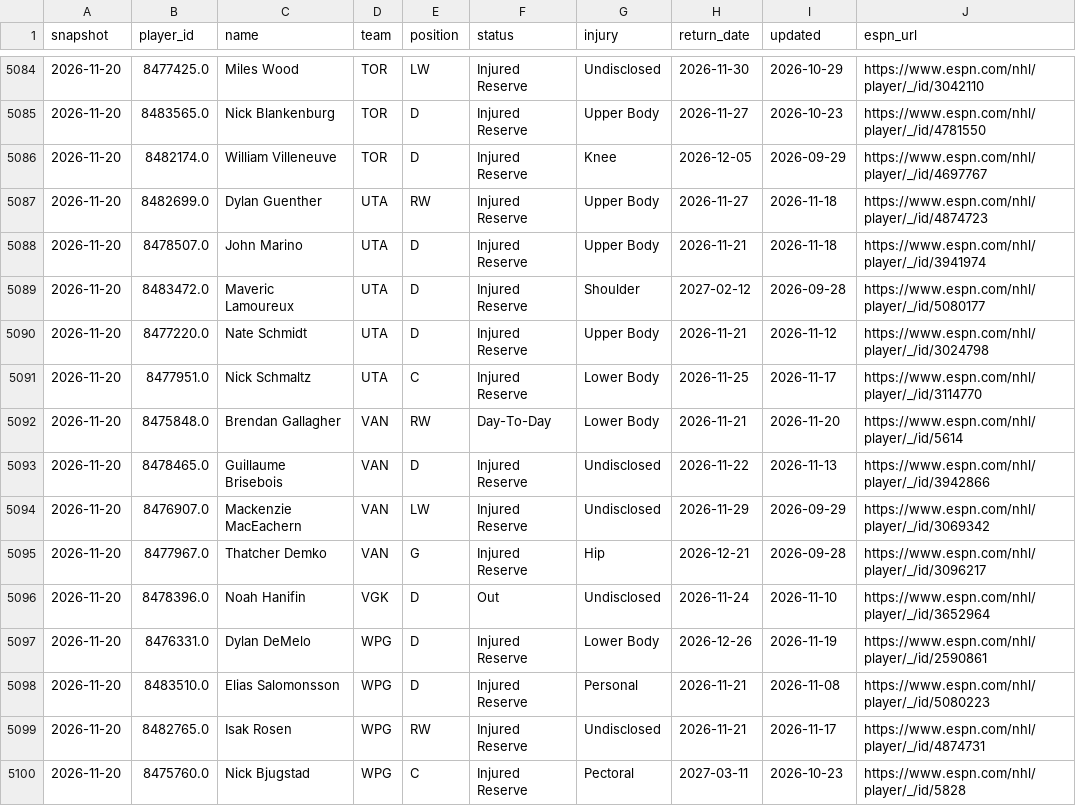
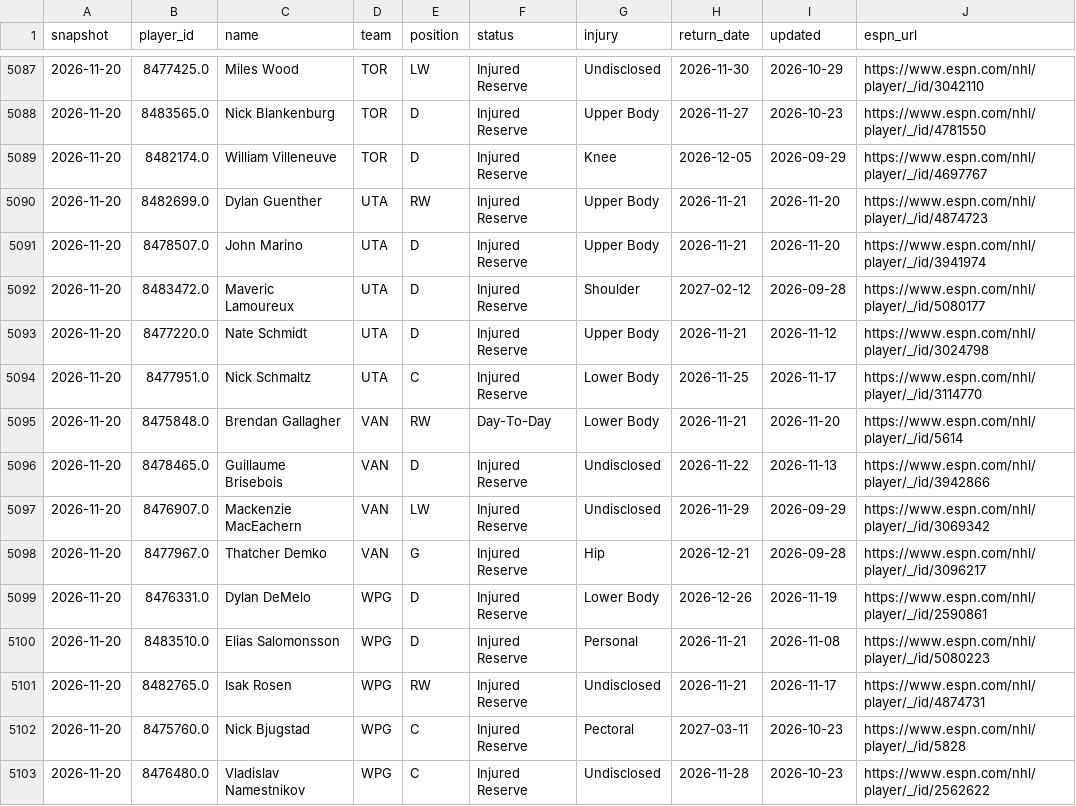
Before and after one commit to juhaopesonen/NHL-stats, a CSV file: data/2026-27/injuries.csv, drawn as a sheet; only a part is shown, gaps mark what is left out; the shorter side is filled out with more unchanged rows; the diff covers the shown part only.

```diff
--- a/data/2026-27/injuries.csv
+++ b/data/2026-27/injuries.csv
@@ -5086,4 +5089,4 @@ snapshot,player_id,name,team,position,status,injury,return_date,updated,espn_url
 2026-11-20,8482174.0,William Villeneuve,TOR,D,Injured Reserve,Knee,2026-12-05,2026-09-29,https://www.espn.com/nhl/player/_/id/4697767
-2026-11-20,8482699.0,Dylan Guenther,UTA,RW,Injured Reserve,Upper Body,2026-11-27,2026-11-18,https://www.espn.com/nhl/player/_/id/4874723
-2026-11-20,8478507.0,John Marino,UTA,D,Injured Reserve,Upper Body,2026-11-21,2026-11-18,https://www.espn.com/nhl/player/_/id/3941974
+2026-11-20,8482699.0,Dylan Guenther,UTA,RW,Injured Reserve,Upper Body,2026-11-21,2026-11-20,https://www.espn.com/nhl/player/_/id/4874723
+2026-11-20,8478507.0,John Marino,UTA,D,Injured Reserve,Upper Body,2026-11-21,2026-11-20,https://www.espn.com/nhl/player/_/id/3941974
 2026-11-20,8483472.0,Maveric Lamoureux,UTA,D,Injured Reserve,Shoulder,2027-02-12,2026-09-28,https://www.espn.com/nhl/player/_/id/5080177
@@ -5095,3 +5098,2 @@ snapshot,player_id,name,team,position,status,injury,return_date,updated,espn_url
 2026-11-20,8477967.0,Thatcher Demko,VAN,G,Injured Reserve,Hip,2026-12-21,2026-09-28,https://www.espn.com/nhl/player/_/id/3096217
-2026-11-20,8478396.0,Noah Hanifin,VGK,D,Out,Undisclosed,2026-11-24,2026-11-10,https://www.espn.com/nhl/player/_/id/3652964
 2026-11-20,8476331.0,Dylan DeMelo,WPG,D,Injured Reserve,Lower Body,2026-12-26,2026-11-19,https://www.espn.com/nhl/player/_/id/2590861
```
Also changed, not shown: 4 added rows, 1 removed row and 6 edited cells elsewhere in this file, 3 other files.
